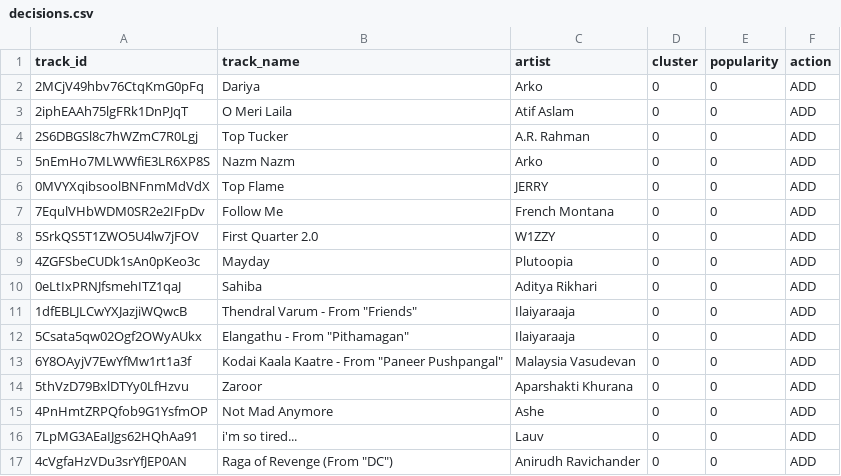
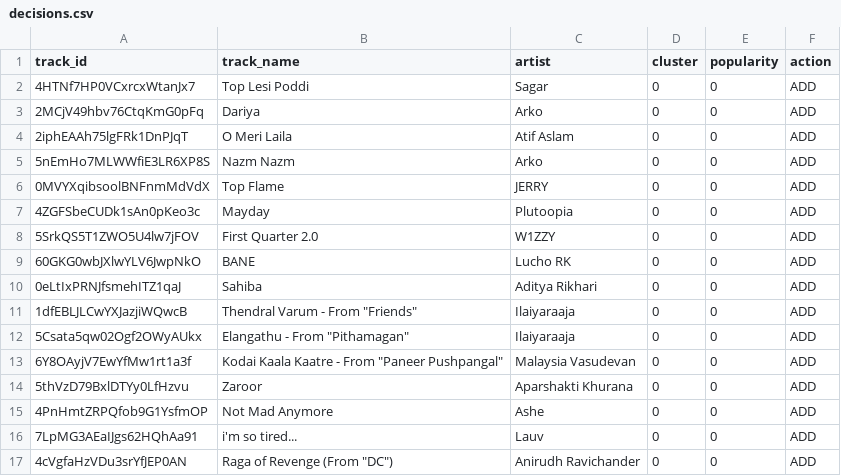
Before and after one commit to 5avis/playlist-a-live, a CSV file: decisions.csv, drawn as a sheet.

```diff
--- a/decisions.csv
+++ b/decisions.csv
@@ -1,10 +1,10 @@
 track_id,track_name,artist,cluster,popularity,action
+4HTNf7HP0VCxrcxWtanJx7,Top Lesi Poddi,Sagar,0,0,ADD
 2MCjV49hbv76CtqKmG0pFq,Dariya,Arko,0,0,ADD
 2iphEAAh75lgFRk1DnPJqT,O Meri Laila,Atif Aslam,0,0,ADD
-2S6DBGSl8c7hWZmC7R0Lgj,Top Tucker,A.R. Rahman,0,0,ADD
 5nEmHo7MLWWfiE3LR6XP8S,Nazm Nazm,Arko,0,0,ADD
 0MVYXqibsoolBNFnmMdVdX,Top Flame,JERRY,0,0,ADD
-7EqulVHbWDM0SR2e2IFpDv,Follow Me,French Montana,0,0,ADD
+4ZGFSbeCUDk1sAn0pKeo3c,Mayday,Plutoopia,0,0,ADD
 5SrkQS5T1ZWO5U4lw7jFOV,First Quarter 2.0,W1ZZY,0,0,ADD
-4ZGFSbeCUDk1sAn0pKeo3c,Mayday,Plutoopia,0,0,ADD
+60GKG0wbJXlwYLV6JwpNkO,BANE,Lucho RK,0,0,ADD
 0eLtIxPRNJfsmehITZ1qaJ,Sahiba,Aditya Rikhari,0,0,ADD
```
Also changed, not shown: trending_tracks.csv.
